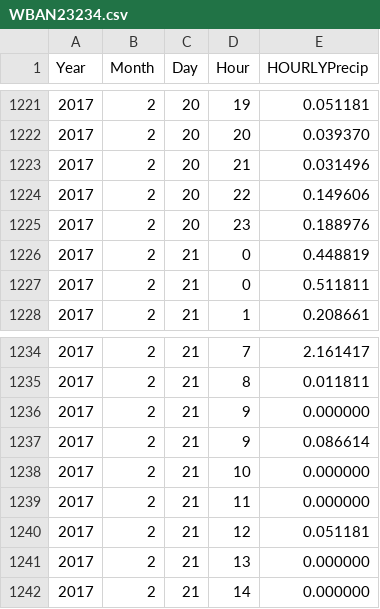
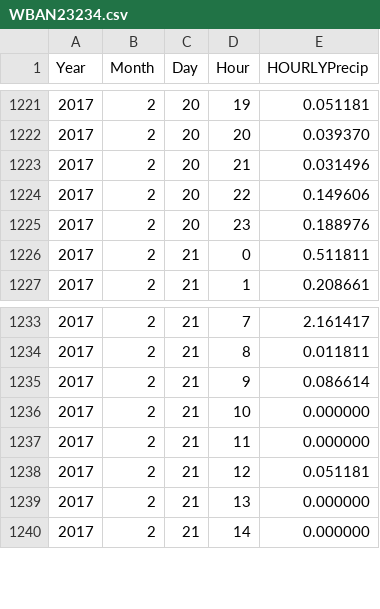
Before and after one commit to emmashie/Meteorology_Data_for_BAHM, a CSV file: Precipitation/hourly/processed/WBAN23234.csv, drawn as a sheet; only a part is shown, gaps mark what is left out; the diff names each change by its address in the sheet, - before the commit and + after, or states it on an @@ line.

```diff
--- a/Precipitation/hourly/processed/WBAN23234.csv
+++ b/Precipitation/hourly/processed/WBAN23234.csv
-row 1226: 2017 | 2 | 21 | 0 | 0.448819
-row 1236: 2017 | 2 | 21 | 9 | 0.000000
```
Also changed, not shown: Precipitation/hourly/processed/WBAN23244.csv, Precipitation/hourly/processed/WBAN23254.csv, 2 other files.
